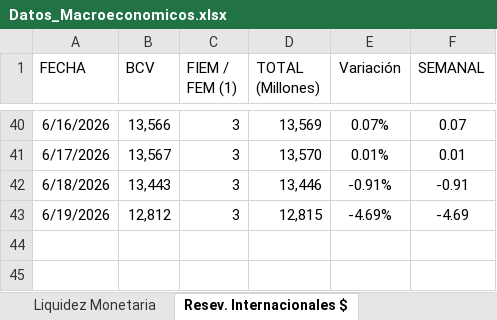
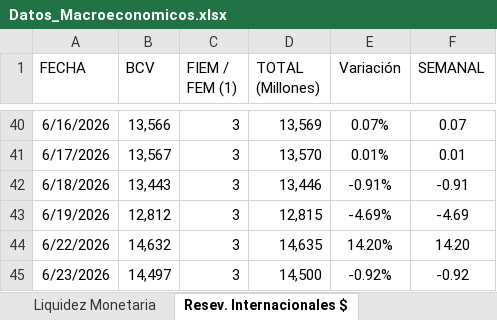
Before and after one commit to bfauairmonitor/Monitor-Nacional, an Excel workbook: Datos_Macroeconomicos.xlsx, sheet Resev. Internacionales $, drawn as a sheet; only a part is shown, gaps mark what is left out; values as stored, in another font and other column widths than the file's, no borders; the diff names each change by its address in the sheet, - before the commit and + after, or states it on an @@ line.

```diff
--- a/Datos_Macroeconomicos.xlsx (sheet Resev. Internacionales $)
+++ b/Datos_Macroeconomicos.xlsx (sheet Resev. Internacionales $)
+row 44: 6/22/2026 | 14,632 | 3 | 14,635 | 14.20% | 14.20
+row 45: 6/23/2026 | 14,497 | 3 | 14,500 | -0.92% | -0.92
```
Also changed, not shown: sheet Reservas Bancarias Excedentari, sheet Tasa Overnight Diaria, formulas that keep their value.
